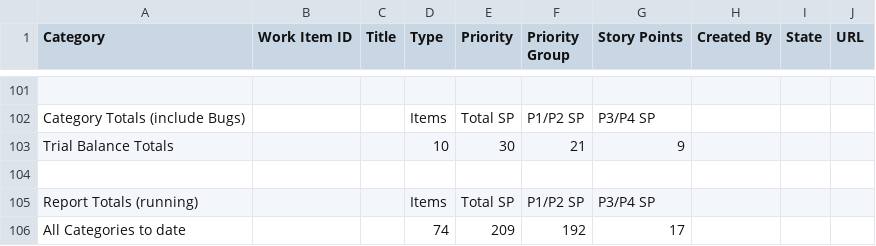
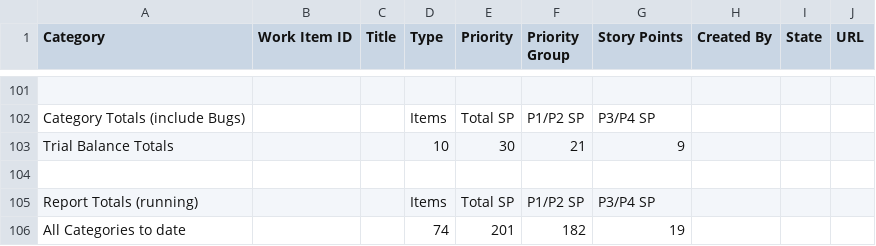
Before and after one commit to MatthewWoodTR/MattsfirstRepo, a CSV file: Accessibility scope report.csv, drawn as a sheet; only a part is shown, gaps mark what is left out; the diff covers the shown part only.

```diff
--- a/Accessibility scope report.csv
+++ b/Accessibility scope report.csv
@@ -105,2 +105,2 @@ Trial Balance Totals,,,10,30,21,9,,,
 Report Totals (running),,,Items,Total SP,P1/P2 SP,P3/P4 SP,,,
-All Categories to date,,,74,209,192,17,,,
+All Categories to date,,,74,201,182,19,,,
```
Also changed, not shown: 2 added rows, 2 removed rows and 17 edited cells elsewhere in this file.
